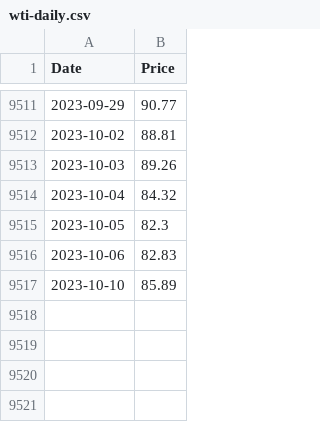
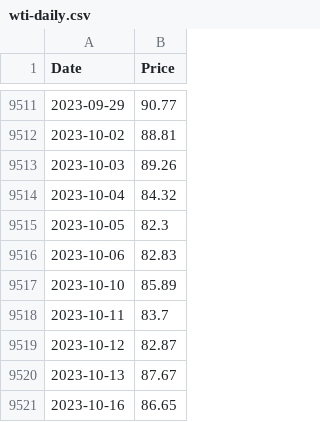
Before and after one commit to applus001001/oil-prices23, a CSV file: data/wti-daily.csv, drawn as a sheet; only a part is shown, gaps mark what is left out.

```diff
--- a/data/wti-daily.csv
+++ b/data/wti-daily.csv
@@ -9517 +9517,5 @@ Date,Price
 2023-10-10,85.89
+2023-10-11,83.7
+2023-10-12,82.87
+2023-10-13,87.67
+2023-10-16,86.65
```
Also changed, not shown: data/brent-daily.csv, data/brent-weekly.csv, 2 other files.
